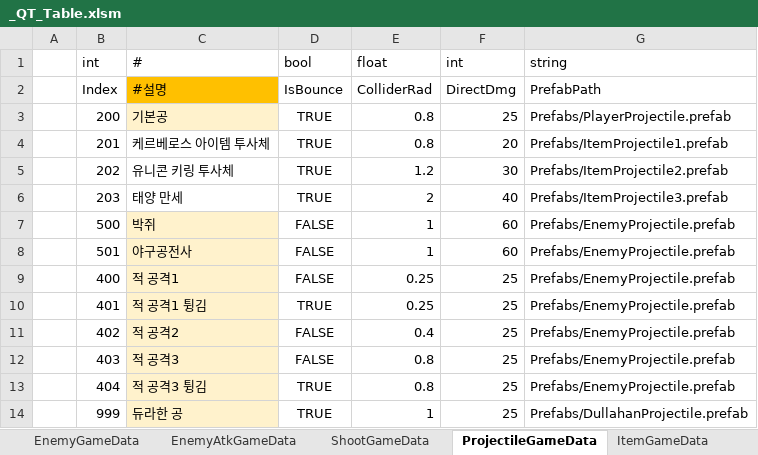
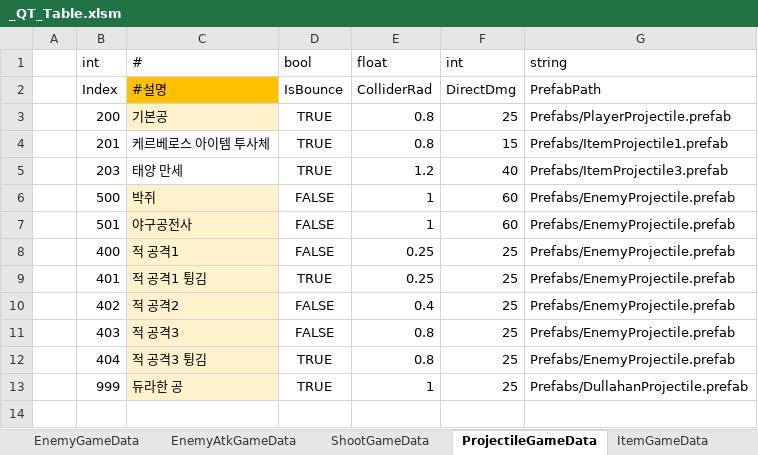
Before and after one commit to Cuty444/QT_Proto, an Excel workbook: _GameData/_QT_Table.xlsm, sheet ProjectileGameData, drawn as a sheet; values as stored, in another font and other column widths than the file's, no borders; table styles not drawn; removed rows and columns are numbered as before the commit, all else as after; the diff names each change by its address in the sheet, - before the commit and + after, or states it on an @@ line.

```diff
--- a/_GameData/_QT_Table.xlsm (sheet ProjectileGameData)
+++ b/_GameData/_QT_Table.xlsm (sheet ProjectileGameData)
-F4 (int): 20
+F4 (int): 15
-row 5:  | 202 | 유니콘 키링 투사체 | TRUE | 1.2 | 30 | Prefabs/ItemProjectile2.prefab
-E5 (float): 2
+E5 (float): 1.2
```
Also changed, not shown: sheet ShootGameData, sheet BuffEffectGameData, sheet SpecialEffectGameData, sheet ItemEffectGameData, sheet ItemGameData, sheet CharacterAtkGameData, charts or pictures, 8 other files.
